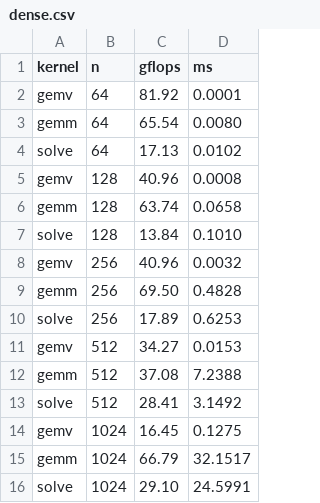
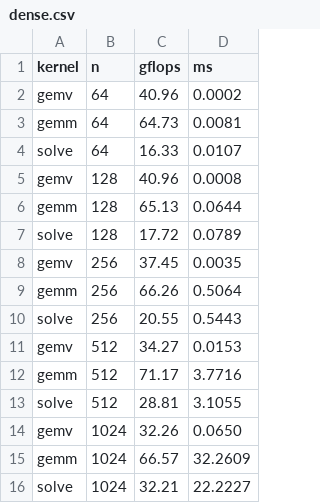
Before and after one commit to milanofthe/rsdag, a CSV file: docs/bench/data/dense.csv, drawn as a sheet.

```diff
--- a/docs/bench/data/dense.csv
+++ b/docs/bench/data/dense.csv
@@ -1,16 +1,16 @@
 kernel,n,gflops,ms
-gemv,64,81.92,0.0001
-gemm,64,65.54,0.0080
-solve,64,17.13,0.0102
+gemv,64,40.96,0.0002
+gemm,64,64.73,0.0081
+solve,64,16.33,0.0107
 gemv,128,40.96,0.0008
-gemm,128,63.74,0.0658
-solve,128,13.84,0.1010
-gemv,256,40.96,0.0032
-gemm,256,69.50,0.4828
-solve,256,17.89,0.6253
+gemm,128,65.13,0.0644
+solve,128,17.72,0.0789
+gemv,256,37.45,0.0035
+gemm,256,66.26,0.5064
+solve,256,20.55,0.5443
 gemv,512,34.27,0.0153
-gemm,512,37.08,7.2388
-solve,512,28.41,3.1492
-gemv,1024,16.45,0.1275
-gemm,1024,66.79,32.1517
-solve,1024,29.10,24.5991
+gemm,512,71.17,3.7716
+solve,512,28.81,3.1055
+gemv,1024,32.26,0.0650
+gemm,1024,66.57,32.2609
+solve,1024,32.21,22.2227
```
Also changed, not shown: docs/bench/data/hierarchy.csv, docs/bench/data/matrices.csv, 14 other files.
